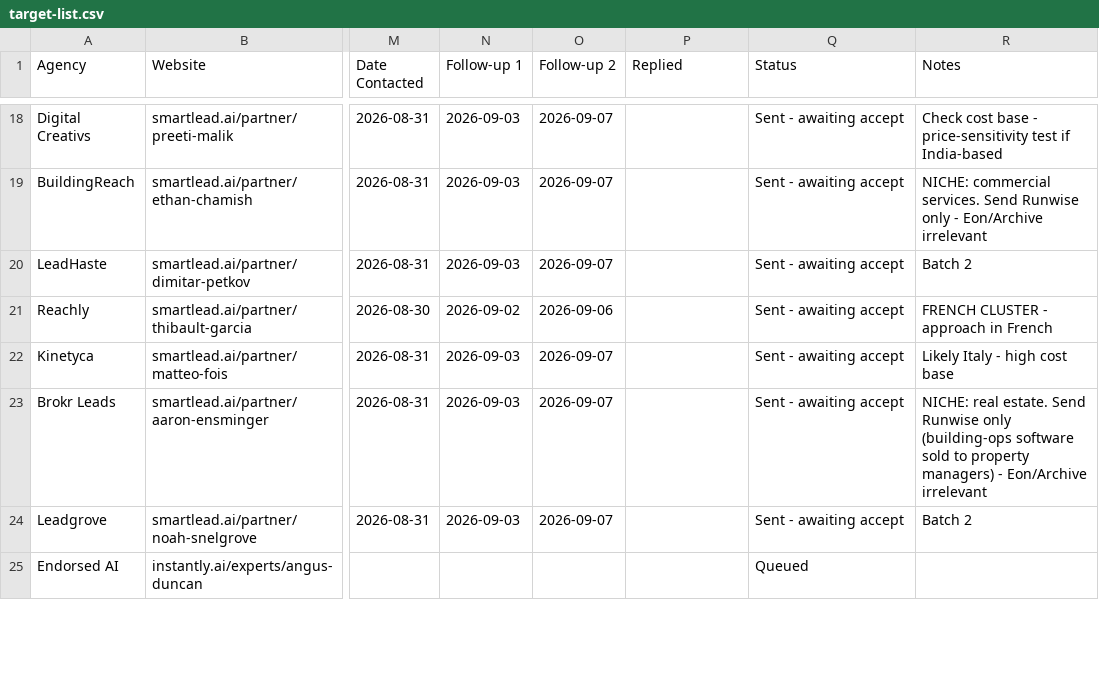
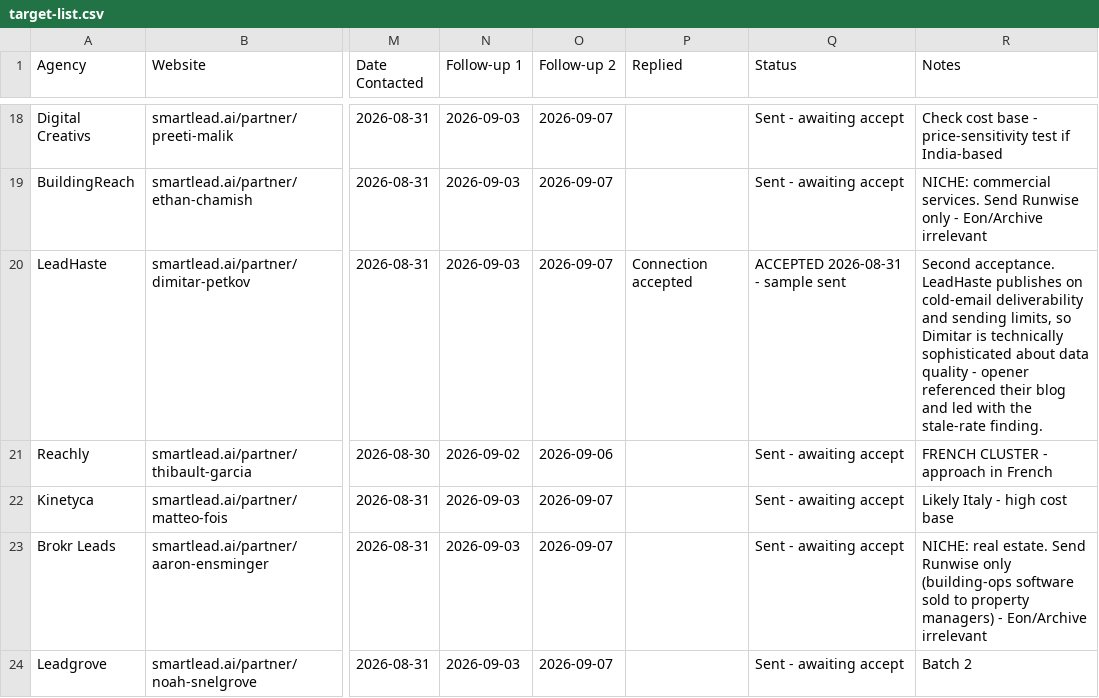
Before and after one commit to bokjong393/Mybusiness, a CSV file: templates/target-list.csv, drawn as a sheet; only a part is shown, gaps mark what is left out; the shorter side is filled out with more unchanged rows; the diff names each change by its address in the sheet, - before the commit and + after, or states it on an @@ line.

```diff
--- a/templates/target-list.csv
+++ b/templates/target-list.csv
-P20 (Replied): (empty)
+P20 (Replied): Connection accepted
-Q20 (Status): Sent - awaiting accept
+Q20 (Status): ACCEPTED 2026-08-31 - sample sent
-R20 (Notes): Batch 2
+R20 (Notes): Second acceptance. LeadHaste publishes on cold-email deliverability and sending limits, so Dimitar is technically sophisticated about data quality - opener referenced their blog and led with the stale-rate finding.
```
Also changed, not shown: 1 other file.
